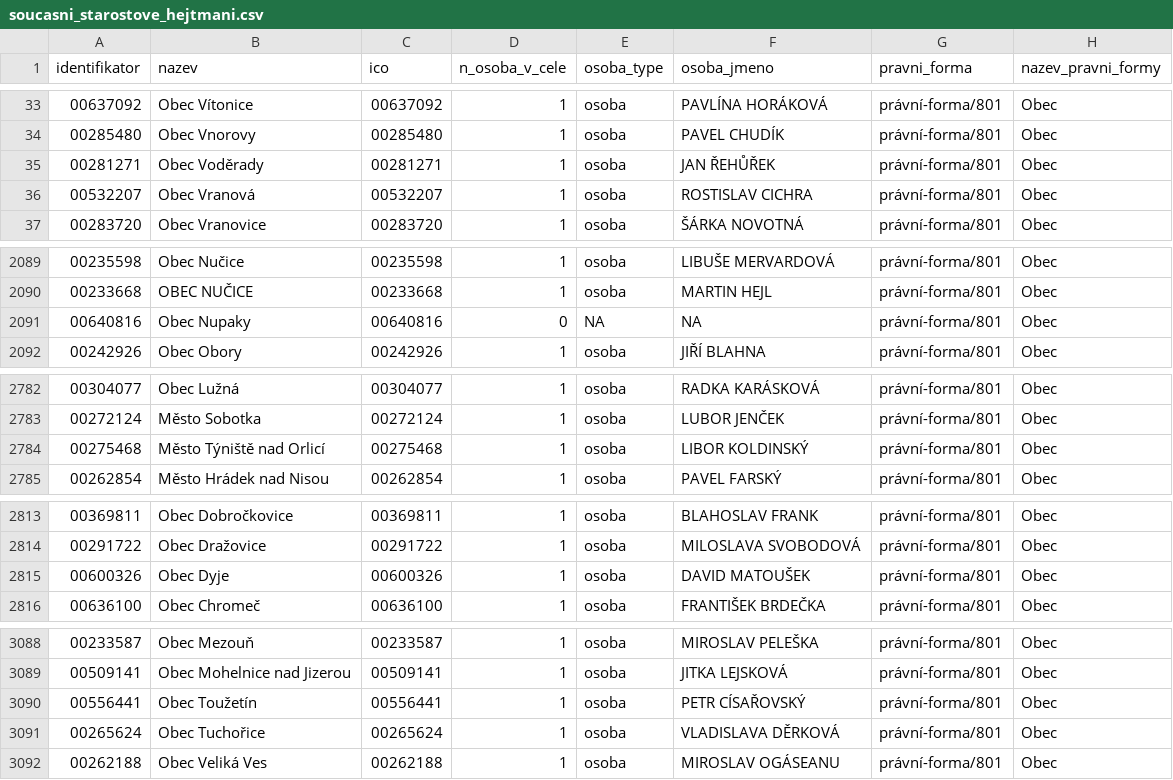
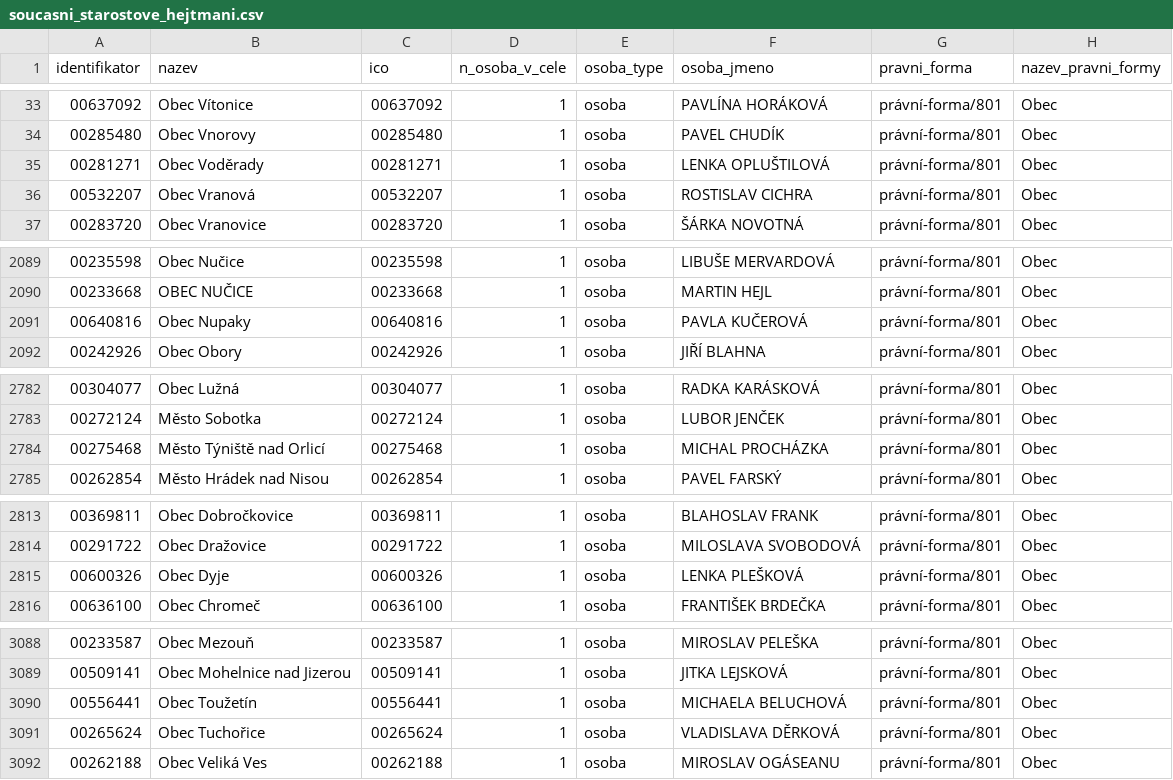
Before and after one commit to skvrnami/mayors2, a CSV file: output/soucasni_starostove_hejtmani.csv, drawn as a sheet; only a part is shown, gaps mark what is left out; the diff covers the shown part only.

```diff
--- a/output/soucasni_starostove_hejtmani.csv
+++ b/output/soucasni_starostove_hejtmani.csv
@@ -34,3 +34,3 @@
 "00285480","Obec Vnorovy","00285480",1,"osoba","PAVEL CHUDÍK","právní-forma/801","Obec"
-"00281271","Obec Voděrady","00281271",1,"osoba","JAN ŘEHŮŘEK","právní-forma/801","Obec"
+"00281271","Obec Voděrady","00281271",1,"osoba","LENKA OPLUŠTILOVÁ","právní-forma/801","Obec"
 "00532207","Obec Vranová","00532207",1,"osoba","ROSTISLAV CICHRA","právní-forma/801","Obec"
@@ -2090,3 +2090,3 @@
 "00233668","OBEC NUČICE","00233668",1,"osoba","MARTIN HEJL","právní-forma/801","Obec"
-"00640816","Obec Nupaky","00640816",0,NA,NA,"právní-forma/801","Obec"
+"00640816","Obec Nupaky","00640816",1,"osoba","PAVLA KUČEROVÁ","právní-forma/801","Obec"
 "00242926","Obec Obory","00242926",1,"osoba","JIŘÍ BLAHNA","právní-forma/801","Obec"
@@ -2783,3 +2783,3 @@
 "00272124","Město Sobotka","00272124",1,"osoba","LUBOR JENČEK","právní-forma/801","Obec"
-"00275468","Město Týniště nad Orlicí","00275468",1,"osoba","LIBOR KOLDINSKÝ","právní-forma/801","Obec"
+"00275468","Město Týniště nad Orlicí","00275468",1,"osoba","MICHAL PROCHÁZKA","právní-forma/801","Obec"
 "00262854","Město Hrádek nad Nisou","00262854",1,"osoba","PAVEL FARSKÝ","právní-forma/801","Obec"
@@ -2814,3 +2814,3 @@
 "00291722","Obec Dražovice","00291722",1,"osoba","MILOSLAVA SVOBODOVÁ","právní-forma/801","Obec"
-"00600326","Obec Dyje","00600326",1,"osoba","DAVID MATOUŠEK","právní-forma/801","Obec"
+"00600326","Obec Dyje","00600326",1,"osoba","LENKA PLEŠKOVÁ","právní-forma/801","Obec"
 "00636100","Obec Chromeč","00636100",1,"osoba","FRANTIŠEK BRDEČKA","právní-forma/801","Obec"
@@ -3089,3 +3089,3 @@
 "00509141","Obec Mohelnice nad Jizerou","00509141",1,"osoba","JITKA LEJSKOVÁ","právní-forma/801","Obec"
-"00556441","Obec Toužetín","00556441",1,"osoba","PETR CÍSAŘOVSKÝ","právní-forma/801","Obec"
+"00556441","Obec Toužetín","00556441",1,"osoba","MICHAELA BELUCHOVÁ","právní-forma/801","Obec"
 "00265624","Obec Tuchořice","00265624",1,"osoba","VLADISLAVA DĚRKOVÁ","právní-forma/801","Obec"
```
Also changed, not shown: 3 edited cells elsewhere in this file, 2 other files.
